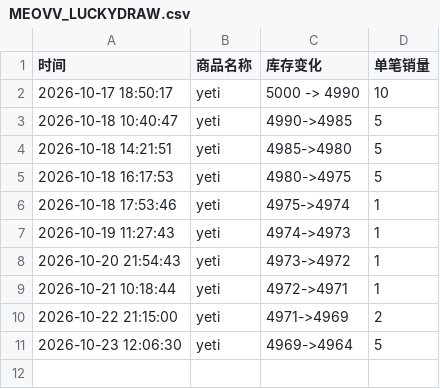
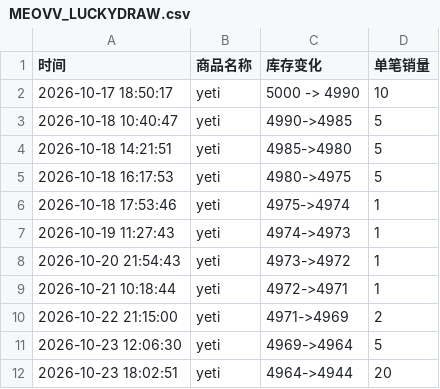
Before and after one commit to Juineii/meovv_yeti1023, a CSV file: MEOVV_LUCKYDRAW.csv, drawn as a sheet.

Commit message:
自动更新数据 2026-10-23 18:03:24

```diff
--- a/MEOVV_LUCKYDRAW.csv
+++ b/MEOVV_LUCKYDRAW.csv
@@ -11 +11,2 @@
 2026-10-23 12:06:30,yeti,4969->4964,5
+2026-10-23 18:02:51,yeti,4964->4944,20
```
